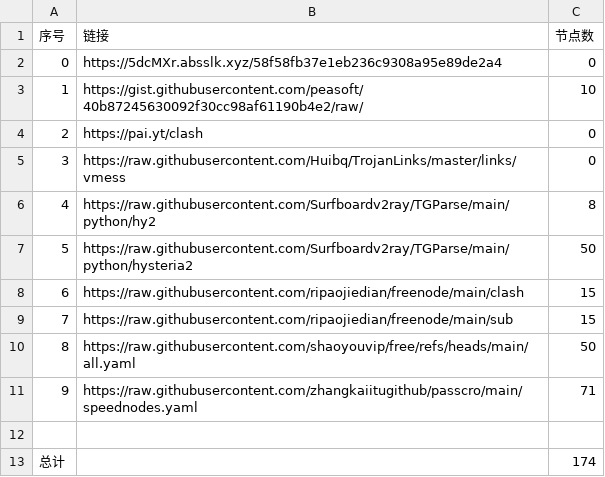
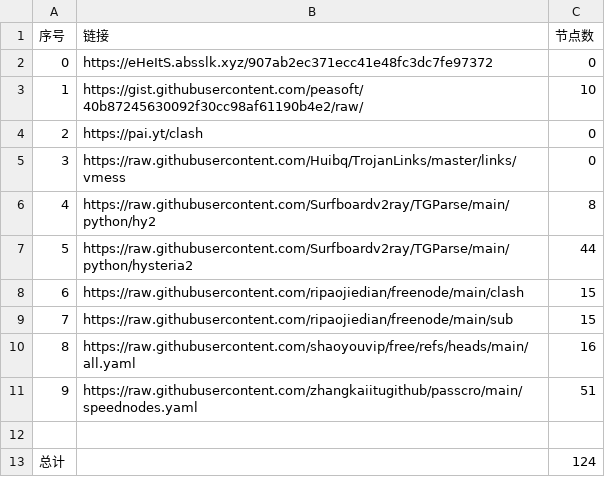
Before and after one commit to lukea99/nwalls, a CSV file: list_result.csv, drawn as a sheet.

```diff
--- a/list_result.csv
+++ b/list_result.csv
@@ -1,3 +1,3 @@
 序号,链接,节点数
-0,https://5dcMXr.absslk.xyz/58f58fb37e1eb236c9308a95e89de2a4,0
+0,https://eHeItS.absslk.xyz/907ab2ec371ecc41e48fc3dc7fe97372,0
 1,https://gist.githubusercontent.com/peasoft/40b87245630092f30cc98af61190b4e2/raw/,10
@@ -6,8 +6,8 @@
 4,https://raw.githubusercontent.com/Surfboardv2ray/TGParse/main/python/hy2,8
-5,https://raw.githubusercontent.com/Surfboardv2ray/TGParse/main/python/hysteria2,50
+5,https://raw.githubusercontent.com/Surfboardv2ray/TGParse/main/python/hysteria2,44
 6,https://raw.githubusercontent.com/ripaojiedian/freenode/main/clash,15
 7,https://raw.githubusercontent.com/ripaojiedian/freenode/main/sub,15
-8,https://raw.githubusercontent.com/shaoyouvip/free/refs/heads/main/all.yaml,50
-9,https://raw.githubusercontent.com/zhangkaiitugithub/passcro/main/speednodes.yaml,71
+8,https://raw.githubusercontent.com/shaoyouvip/free/refs/heads/main/all.yaml,16
+9,https://raw.githubusercontent.com/zhangkaiitugithub/passcro/main/speednodes.yaml,51
 
-总计,,174
+总计,,124
```
Also changed, not shown: 20 other files.
